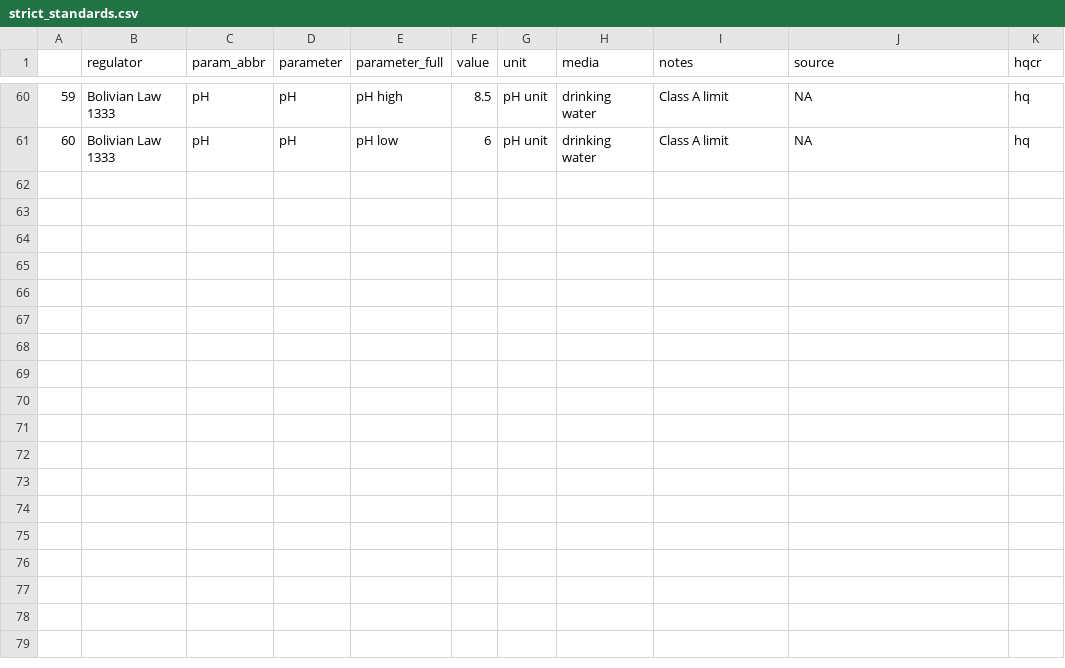
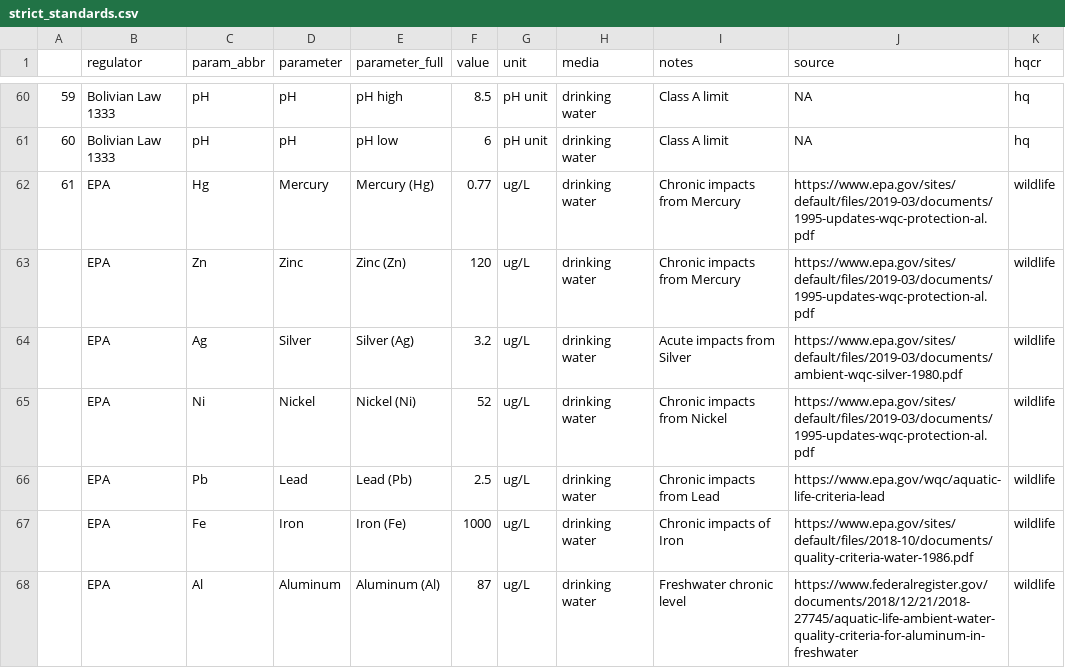
Before and after one commit to snakekn/pilcomayo_water_sediment_quality_app, a CSV file: data/standards/strict_standards.csv, drawn as a sheet; only a part is shown, gaps mark what is left out.

Commit message:
Standards
- Added wildlife standards (but not to code)
- Updated references to translate_water_data to translate_pilco_data

```diff
--- a/data/standards/strict_standards.csv
+++ b/data/standards/strict_standards.csv
@@ -61 +61,8 @@
 60,Bolivian Law 1333,pH,pH ,pH low,6,pH unit,drinking water,Class A limit,NA,hq
+61,EPA,Hg,Mercury,Mercury (Hg),0.77,ug/L,drinking water,Chronic impacts from Mercury,https://www.epa.gov/sites/default/files/2019-03/documents/1995-updates-wqc-protection-al.pdf,wildlife
+,EPA,Zn,Zinc,Zinc (Zn),120,ug/L,drinking water,Chronic impacts from Mercury,https://www.epa.gov/sites/default/files/2019-03/documents/1995-updates-wqc-protection-al.pdf,wildlife
+,EPA,Ag,Silver,Silver (Ag),3.2,ug/L,drinking water,Acute impacts from Silver,https://www.epa.gov/sites/default/files/2019-03/documents/ambient-wqc-silver-1980.pdf,wildlife
+,EPA,Ni,Nickel,Nickel (Ni),52,ug/L,drinking water,Chronic impacts from Nickel,https://www.epa.gov/sites/default/files/2019-03/documents/1995-updates-wqc-protection-al.pdf,wildlife
+,EPA,Pb,Lead,Lead (Pb),2.5,ug/L,drinking water,Chronic impacts from Lead,https://www.epa.gov/wqc/aquatic-life-criteria-lead,wildlife
+,EPA,Fe,Iron,Iron (Fe),1000,ug/L,drinking water,Chronic impacts of Iron,https://www.epa.gov/sites/default/files/2018-10/documents/quality-criteria-water-1986.pdf,wildlife
+,EPA,Al,Aluminum,Aluminum (Al),87,ug/L,drinking water,Freshwater chronic level,https://www.federalregister.gov/documents/2018/12/21/2018-27745/aquatic-life-ambient-water-quality-criteria-for-aluminum-in-freshwater,wildlife
```
Also changed, not shown: 2 other files.
